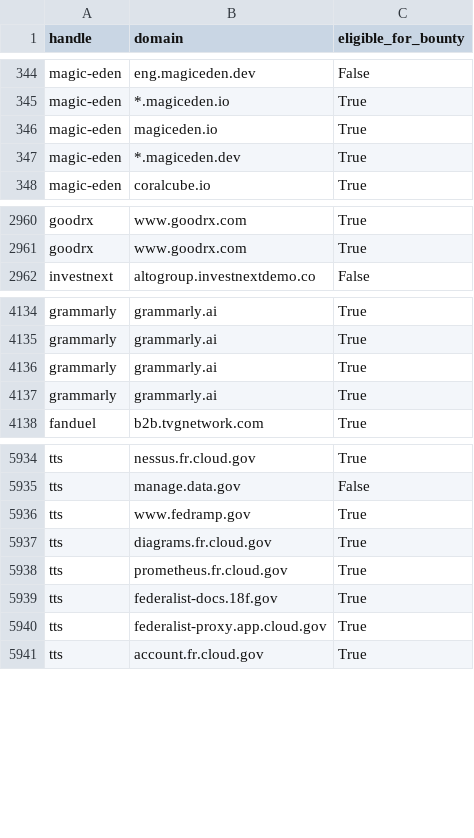
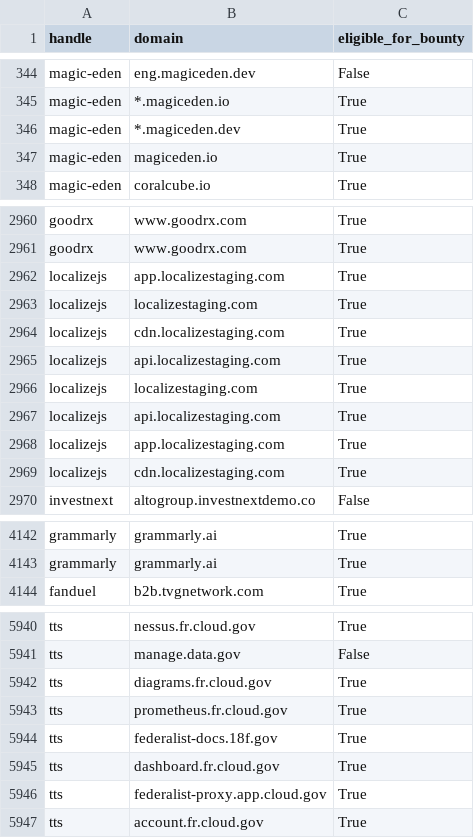
Before and after one commit to bbhunter/h1domains, a CSV file: domains.csv, drawn as a sheet; only a part is shown, gaps mark what is left out; the diff covers the shown part only.

```diff
--- a/domains.csv
+++ b/domains.csv
@@ -345,4 +345,4 @@ magic-eden,eng.magiceden.dev,False
 magic-eden,*.magiceden.io,True
-magic-eden,magiceden.io,True
 magic-eden,*.magiceden.dev,True
+magic-eden,magiceden.io,True
 magic-eden,coralcube.io,True
@@ -2961,2 +2961,10 @@ goodrx,www.goodrx.com,True
 goodrx,www.goodrx.com,True
+localizejs,app.localizestaging.com,True
+localizejs,localizestaging.com,True
+localizejs,cdn.localizestaging.com,True
+localizejs,api.localizestaging.com,True
+localizejs,localizestaging.com,True
+localizejs,api.localizestaging.com,True
+localizejs,app.localizestaging.com,True
+localizejs,cdn.localizestaging.com,True
 investnext,altogroup.investnextdemo.co,False
@@ -4135,4 +4143,2 @@ grammarly,grammarly.ai,True
 grammarly,grammarly.ai,True
-grammarly,grammarly.ai,True
-grammarly,grammarly.ai,True
 fanduel,b2b.tvgnetwork.com,True
@@ -5935,3 +5941,2 @@ tts,nessus.fr.cloud.gov,True
 tts,manage.data.gov,False
-tts,www.fedramp.gov,True
 tts,diagrams.fr.cloud.gov,True
@@ -5939,2 +5944,3 @@ tts,prometheus.fr.cloud.gov,True
 tts,federalist-docs.18f.gov,True
+tts,dashboard.fr.cloud.gov,True
 tts,federalist-proxy.app.cloud.gov,True
```
Also changed, not shown: 19 moved rows elsewhere in this file, 3 other files.
